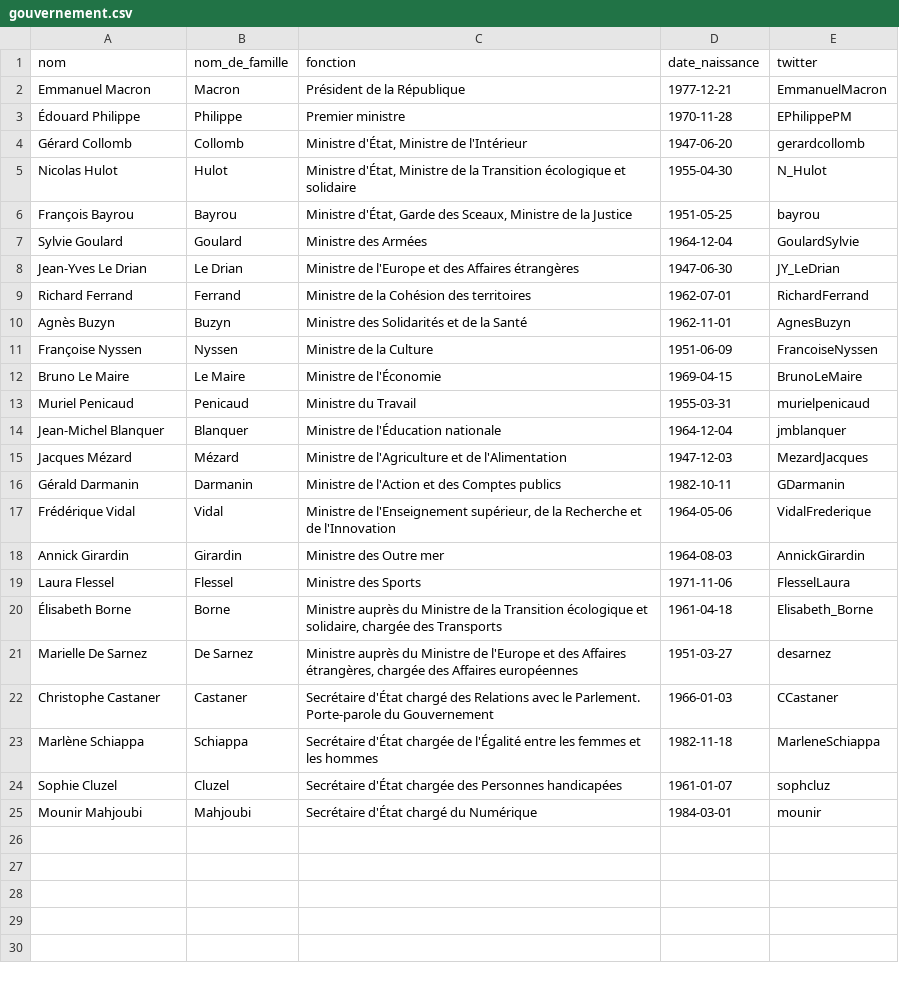
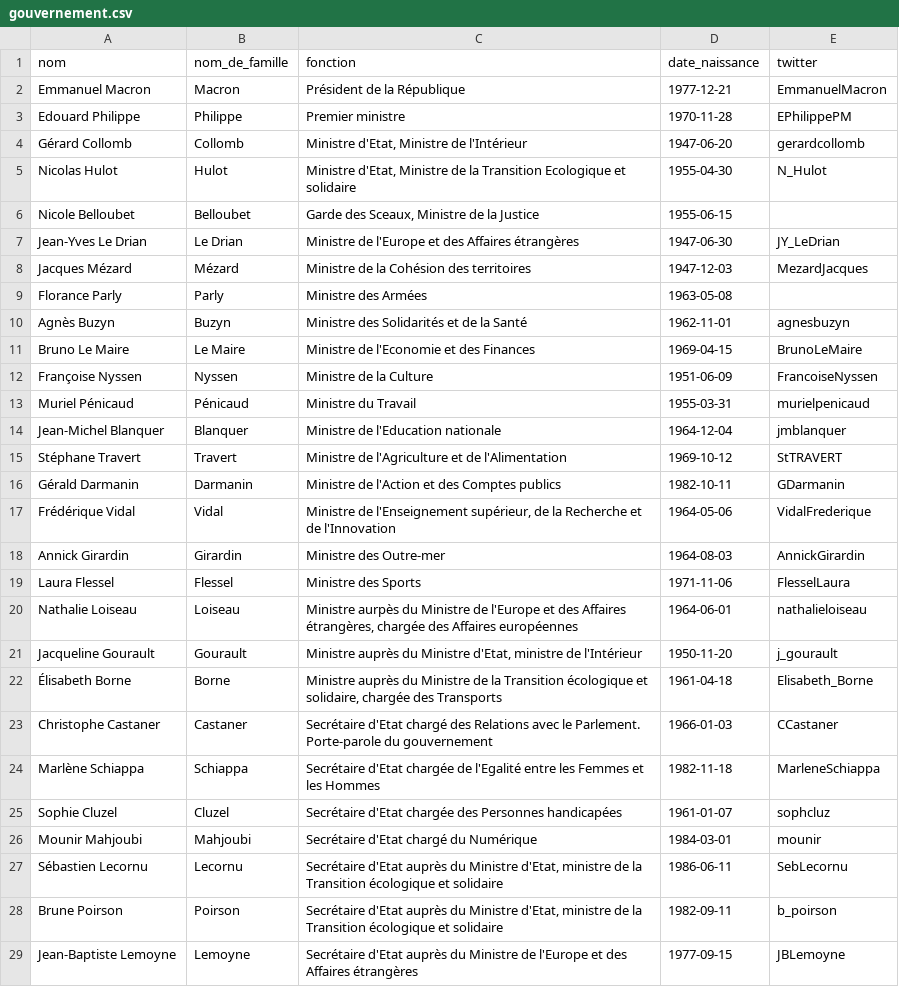
Before and after one commit to regardscitoyens/direct-parlement, a CSV file: resources/gouvernement.csv, drawn as a sheet; only a part is shown; the diff covers the shown part only.

Commit message:
Update gouvernement.csv
Gouvernement Philippe 2 (màj : 21 juin 2017)

```diff
--- a/resources/gouvernement.csv
+++ b/resources/gouvernement.csv
@@ -2,24 +2,28 @@ nom,nom_de_famille,fonction,date_naissance,twitter
 Emmanuel Macron,Macron,Président de la République,1977-12-21,EmmanuelMacron
-Édouard Philippe,Philippe,Premier ministre,1970-11-28,EPhilippePM
-Gérard Collomb,Collomb,"Ministre d'État, Ministre de l'Intérieur",1947-06-20,gerardcollomb
-Nicolas Hulot,Hulot,"Ministre d'État, Ministre de la Transition écologique et solidaire",1955-04-30,N_Hulot
-François Bayrou,Bayrou,"Ministre d'État, Garde des Sceaux, Ministre de la Justice",1951-05-25,bayrou
-Sylvie Goulard,Goulard,Ministre des Armées,1964-12-04,GoulardSylvie
+Edouard Philippe,Philippe,Premier ministre,1970-11-28,EPhilippePM
+Gérard Collomb,Collomb,"Ministre d'Etat, Ministre de l'Intérieur",1947-06-20,gerardcollomb
+Nicolas Hulot,Hulot,"Ministre d'Etat, Ministre de la Transition Ecologique et solidaire",1955-04-30,N_Hulot
+Nicole Belloubet,Belloubet,"Garde des Sceaux, Ministre de la Justice",1955-06-15,
 Jean-Yves Le Drian,Le Drian,Ministre de l'Europe et des Affaires étrangères,1947-06-30,JY_LeDrian
-Richard Ferrand,Ferrand,Ministre de la Cohésion des territoires,1962-07-01,RichardFerrand
-Agnès Buzyn,Buzyn,Ministre des Solidarités et de la Santé,1962-11-01,AgnesBuzyn
+Jacques Mézard,Mézard,Ministre de la Cohésion des territoires,1947-12-03,MezardJacques
+Florance Parly,Parly,Ministre des Armées,1963-05-08,
+Agnès Buzyn,Buzyn,Ministre des Solidarités et de la Santé,1962-11-01,agnesbuzyn
+Bruno Le Maire,Le Maire,Ministre de l'Economie et des Finances,1969-04-15,BrunoLeMaire
 Françoise Nyssen,Nyssen,Ministre de la Culture,1951-06-09,FrancoiseNyssen
-Bruno Le Maire,Le Maire,Ministre de l'Économie,1969-04-15,BrunoLeMaire
-Muriel Penicaud,Penicaud,Ministre du Travail,1955-03-31,murielpenicaud
-Jean-Michel Blanquer,Blanquer,Ministre de l'Éducation nationale,1964-12-04,jmblanquer
-Jacques Mézard,Mézard,Ministre de l'Agriculture et de l'Alimentation,1947-12-03,MezardJacques
+Muriel Pénicaud ,Pénicaud,Ministre du Travail,1955-03-31,murielpenicaud
+Jean-Michel Blanquer,Blanquer,Ministre de l'Education nationale,1964-12-04,jmblanquer
+Stéphane Travert,Travert,Ministre de l'Agriculture et de l'Alimentation,1969-10-12,StTRAVERT
 Gérald Darmanin,Darmanin,Ministre de l'Action et des Comptes publics,1982-10-11,GDarmanin
 Frédérique Vidal,Vidal,"Ministre de l'Enseignement supérieur, de la Recherche et de l'Innovation",1964-05-06,VidalFrederique
-Annick Girardin,Girardin,Ministre des Outre mer,1964-08-03,AnnickGirardin
+Annick Girardin,Girardin,Ministre des Outre-mer,1964-08-03,AnnickGirardin
 Laura Flessel,Flessel,Ministre des Sports,1971-11-06,FlesselLaura
+Nathalie Loiseau,Loiseau,"Ministre aurpès du Ministre de l'Europe et des Affaires étrangères, chargée des Affaires européennes",1964-06-01,nathalieloiseau
+Jacqueline Gourault,Gourault,"Ministre auprès du Ministre d'Etat, ministre de l'Intérieur",1950-11-20,j_gourault
 Élisabeth Borne,Borne,"Ministre auprès du Ministre de la Transition écologique et solidaire, chargée des Transports",1961-04-18,Elisabeth_Borne
-Marielle De Sarnez,De Sarnez,"Ministre auprès du Ministre de l'Europe et des Affaires étrangères, chargée des Affaires européennes",1951-03-27,desarnez
-Christophe Castaner,Castaner,Secrétaire d'État chargé des Relations avec le Parlement. Porte-parole du Gouvernement,1966-01-03,CCastaner
-Marlène Schiappa,Schiappa,Secrétaire d'État chargée de l'Égalité entre les femmes et les hommes,1982-11-18,MarleneSchiappa
-Sophie Cluzel,Cluzel,Secrétaire d'État chargée des Personnes handicapées,1961-01-07,sophcluz
-Mounir Mahjoubi,Mahjoubi,Secrétaire d'État chargé du Numérique,1984-03-01,mounir
+Christophe Castaner,Castaner,Secrétaire d'Etat chargé des Relations avec le Parlement. Porte-parole du gouvernement,1966-01-03,CCastaner
+Marlène Schiappa,Schiappa,Secrétaire d'Etat chargée de l'Egalité entre les Femmes et les Hommes,1982-11-18,MarleneSchiappa
+Sophie Cluzel,Cluzel,Secrétaire d'Etat chargée des Personnes handicapées,1961-01-07,sophcluz
+Mounir Mahjoubi,Mahjoubi,Secrétaire d'Etat chargé du Numérique,1984-03-01,mounir
+Sébastien Lecornu,Lecornu,"Secrétaire d'Etat auprès du Ministre d'Etat, ministre de la Transition écologique et solidaire",1986-06-11,SebLecornu
+Brune Poirson,Poirson,"Secrétaire d'Etat auprès du Ministre d'Etat, ministre de la Transition écologique et solidaire",1982-09-11,b_poirson
+Jean-Baptiste Lemoyne,Lemoyne,Secrétaire d'Etat auprès du Ministre de l'Europe et des Affaires étrangères,1977-09-15,JBLemoyne
```
Also changed, not shown: 3 added rows elsewhere in this file.
